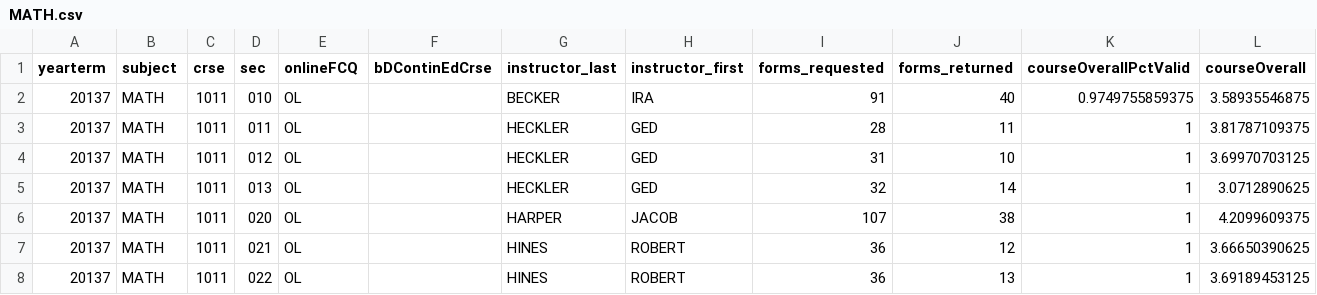
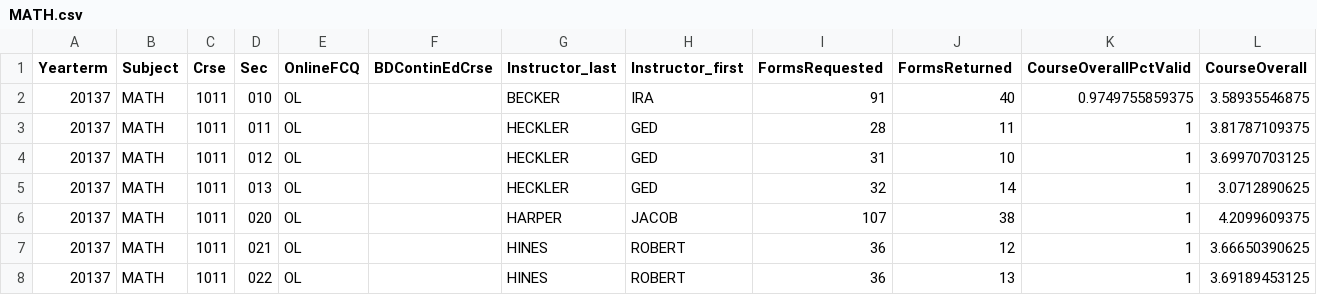
Before and after one commit to cufcq/cufcq, a CSV file: csv_make/MATH.csv, drawn as a sheet; only a part is shown; the diff covers the shown part only; the diff names each change by its address in the sheet, - before the commit and + after, or states it on an @@ line.

```diff
--- a/csv_make/MATH.csv
+++ b/csv_make/MATH.csv
-A1: yearterm
+A1: Yearterm
-B1: subject
+B1: Subject
-C1: crse
+C1: Crse
-D1: sec
+D1: Sec
-E1: onlineFCQ
+E1: OnlineFCQ
-F1: bDContinEdCrse
+F1: BDContinEdCrse
-G1: instructor_last
+G1: Instructor_last
-H1: instructor_first
+H1: Instructor_first
-I1: forms_requested
+I1: FormsRequested
-J1: forms_returned
+J1: FormsReturned
-K1: courseOverallPctValid
+K1: CourseOverallPctValid
-L1: courseOverall
+L1: CourseOverall
```
Also changed, not shown: 33 edited cells elsewhere in this file, 5 other files.
